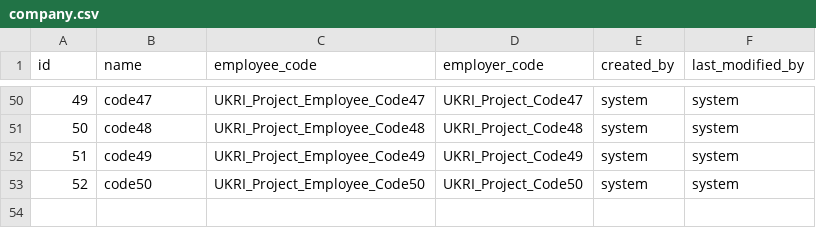
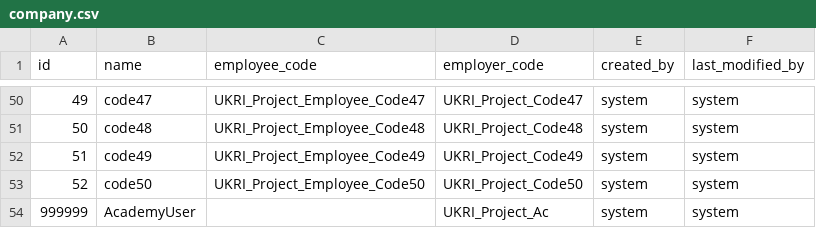
Before and after one commit to yetsen/mental-health-app, a CSV file: src/main/resources/config/liquibase/data/company.csv, drawn as a sheet; only a part is shown, gaps mark what is left out; the diff names each change by its address in the sheet, - before the commit and + after, or states it on an @@ line.

```diff
--- a/src/main/resources/config/liquibase/data/company.csv
+++ b/src/main/resources/config/liquibase/data/company.csv
+row 54: 999999 | AcademyUser |  | UKRI_Project_Ac | system | system
```
Also changed, not shown: 4 other files.
